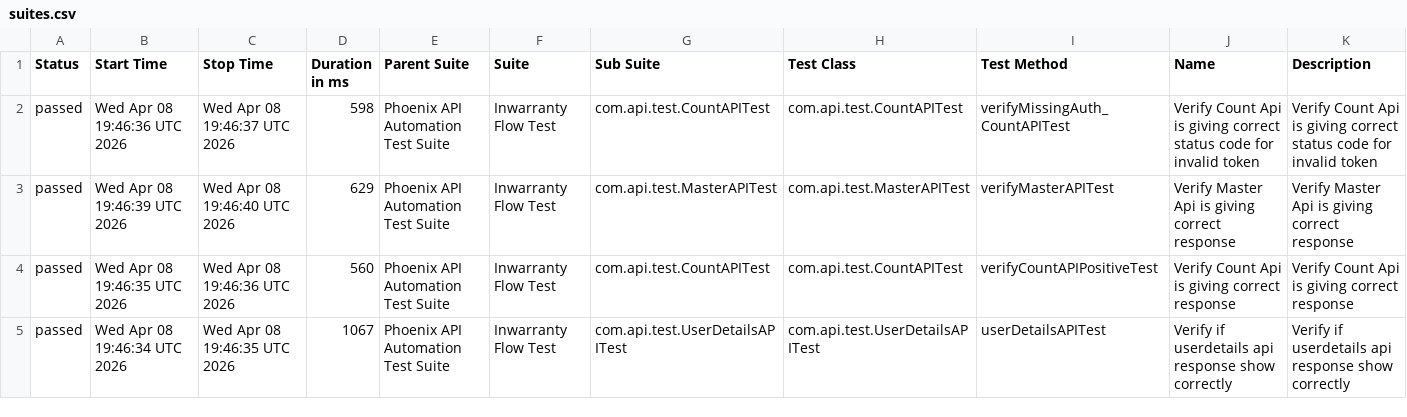
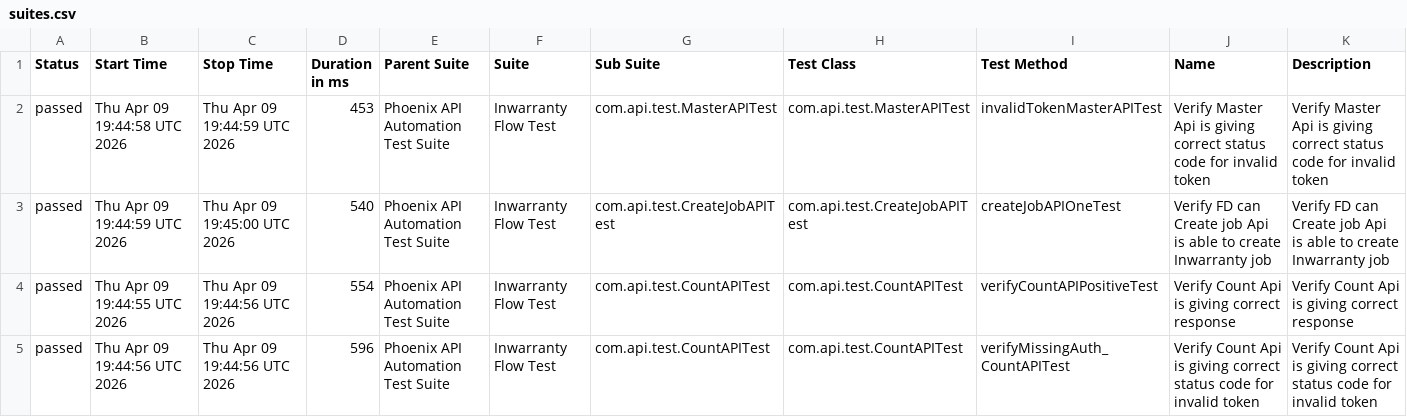
Before and after one commit to sailesh123kumar/PhoenixTestAutomationFramework, a CSV file: data/suites.csv, drawn as a sheet; only a part is shown; the diff covers the shown part only.

```diff
--- a/data/suites.csv
+++ b/data/suites.csv
@@ -1,5 +1,5 @@
 "Status","Start Time","Stop Time","Duration in ms","Parent Suite","Suite","Sub Suite","Test Class","Test Method","Name","Description"
-"passed","Wed Apr 08 19:46:36 UTC 2026","Wed Apr 08 19:46:37 UTC 2026","598","Phoenix API Automation Test Suite","Inwarranty Flow Test","com.api.test.CountAPITest","com.api.test.CountAPITest","verifyMissingAuth_CountAPITest","Verify Count Api is giving correct status code for invalid token","Verify Count Api is giving correct status code for invalid token"
-"passed","Wed Apr 08 19:46:39 UTC 2026","Wed Apr 08 19:46:40 UTC 2026","629","Phoenix API Automation Test Suite","Inwarranty Flow Test","com.api.test.MasterAPITest","com.api.test.MasterAPITest","verifyMasterAPITest","Verify Master Api is giving correct response","Verify Master Api is giving correct response"
-"passed","Wed Apr 08 19:46:35 UTC 2026","Wed Apr 08 19:46:36 UTC 2026","560","Phoenix API Automation Test Suite","Inwarranty Flow Test","com.api.test.CountAPITest","com.api.test.CountAPITest","verifyCountAPIPositiveTest","Verify Count Api is giving correct response","Verify Count Api is giving correct response"
-"passed","Wed Apr 08 19:46:34 UTC 2026","Wed Apr 08 19:46:35 UTC 2026","1067","Phoenix API Automation Test Suite","Inwarranty Flow Test","com.api.test.UserDetailsAPITest","com.api.test.UserDetailsAPITest","userDetailsAPITest","Verify if userdetails api response show correctly","Verify if userdetails api response show correctly"
+"passed","Thu Apr 09 19:44:58 UTC 2026","Thu Apr 09 19:44:59 UTC 2026","453","Phoenix API Automation Test Suite","Inwarranty Flow Test","com.api.test.MasterAPITest","com.api.test.MasterAPITest","invalidTokenMasterAPITest","Verify Master Api is giving correct status code for invalid token","Verify Master Api is giving correct status code for invalid token"
+"passed","Thu Apr 09 19:44:59 UTC 2026","Thu Apr 09 19:45:00 UTC 2026","540","Phoenix API Automation Test Suite","Inwarranty Flow Test","com.api.test.CreateJobAPITest","com.api.test.CreateJobAPITest","createJobAPIOneTest","Verify FD can Create job Api is able to create Inwarranty job","Verify FD can Create job Api is able to create Inwarranty job"
+"passed","Thu Apr 09 19:44:55 UTC 2026","Thu Apr 09 19:44:56 UTC 2026","554","Phoenix API Automation Test Suite","Inwarranty Flow Test","com.api.test.CountAPITest","com.api.test.CountAPITest","verifyCountAPIPositiveTest","Verify Count Api is giving correct response","Verify Count Api is giving correct response"
+"passed","Thu Apr 09 19:44:56 UTC 2026","Thu Apr 09 19:44:56 UTC 2026","596","Phoenix API Automation Test Suite","Inwarranty Flow Test","com.api.test.CountAPITest","com.api.test.CountAPITest","verifyMissingAuth_CountAPITest","Verify Count Api is giving correct status code for invalid token","Verify Count Api is giving correct status code for invalid token"
```
Also changed, not shown: 1 added row, 1 removed row and 20 edited cells elsewhere in this file, data/behaviors.csv, 47 other files.
